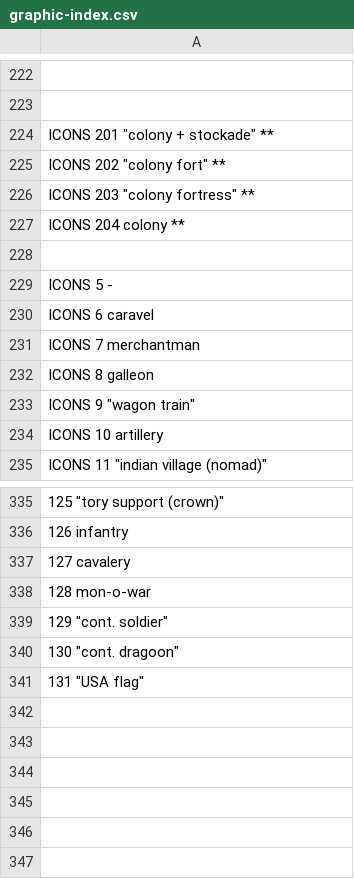
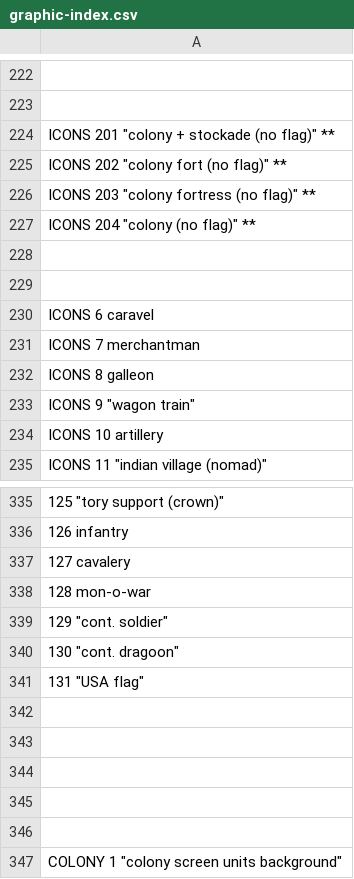
Before and after one commit to institution/cc94, a CSV file: graphic-index.csv, drawn as a sheet; only a part is shown, gaps mark what is left out; the diff names each change by its address in the sheet, - before the commit and + after, or states it on an @@ line.

```diff
--- a/graphic-index.csv
+++ b/graphic-index.csv
-A224: ICONS 201 "colony + stockade" **
+A224: ICONS 201 "colony + stockade (no flag)" **
-A225: ICONS 202 "colony fort" **
+A225: ICONS 202 "colony fort (no flag)" **
-A226: ICONS 203 "colony fortress" **
+A226: ICONS 203 "colony fortress (no flag)" **
-A227: ICONS 204 colony **
+A227: ICONS 204 "colony (no flag)" **
-A229: ICONS 5 -
+A229: (empty)
+row 342: (empty)
+row 343: (empty)
+row 344: (empty)
+row 345: (empty)
+row 346: (empty)
+row 347: COLONY 1 "colony screen units background"
```
Also changed, not shown: 19 other files.
